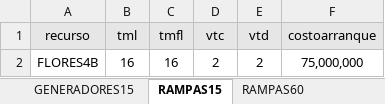
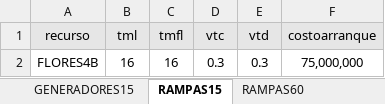
Before and after one commit to Xa4Mend/DespachoIntradiario, an Excel workbook: despacho.xlsx, sheet RAMPAS15, drawn as a sheet; values as stored, in another font and other column widths than the file's, no borders; the diff names each change by its address in the sheet, - before the commit and + after, or states it on an @@ line.

```diff
--- a/despacho.xlsx (sheet RAMPAS15)
+++ b/despacho.xlsx (sheet RAMPAS15)
-D2 (vtc): 2
+D2 (vtc): 0.3
-E2 (vtd): 2
+E2 (vtd): 0.3
```
Also changed, not shown: sheet despacho15, sheet GENERADORES15, sheet despacho60viejo, sheet despacho60, sheet DEMANDA15, sheet GENERADORES60, 1 more sheet, other sheet tabs, hidden cells, 10 other files.
